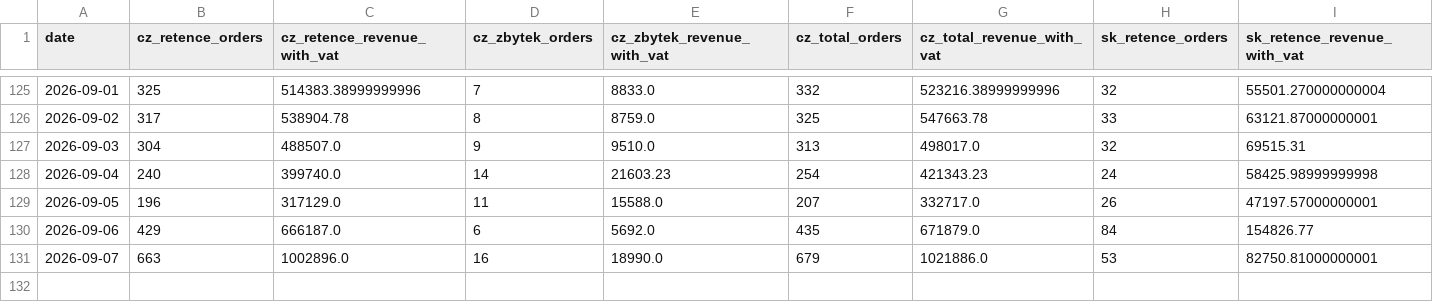
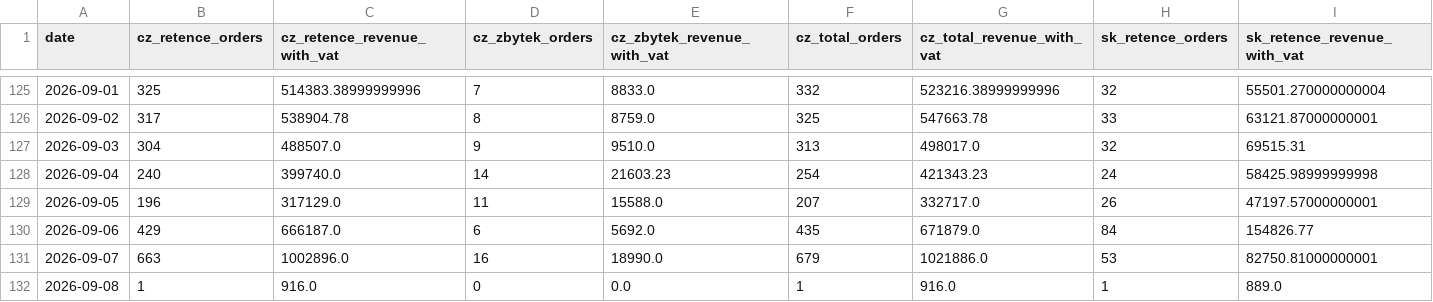
Before and after one commit to rkonfal/tiande-retence-vs-zbytek-report, a CSV file: docs/denni_trzby_retence_vs_zbytek_2025-01-01_plus_cz_sk_bez_pokladen.csv, drawn as a sheet; only a part is shown, gaps mark what is left out; rows hold the shown columns only; the diff names each change by its address in the sheet, - before the commit and + after, or states it on an @@ line.

Commit message:
chore: refresh retence vs zbytek report

```diff
--- a/docs/denni_trzby_retence_vs_zbytek_2025-01-01_plus_cz_sk_bez_pokladen.csv
+++ b/docs/denni_trzby_retence_vs_zbytek_2025-01-01_plus_cz_sk_bez_pokladen.csv
+row 132: 2026-09-08 | 1 | 916.0 | 0 | 0.0 | 1 | 916.0 | 1 | 889.0
```
Also changed, not shown: docs/denni_trzby_retence_vs_zbytek_2026-05-01_plus_cz_sk_bez_pokladen.csv, docs/denni_trzby_retence_vs_zbytek_latest.csv, 7 other files.
